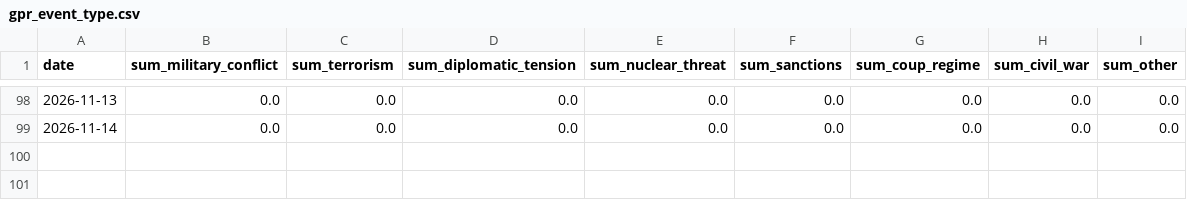
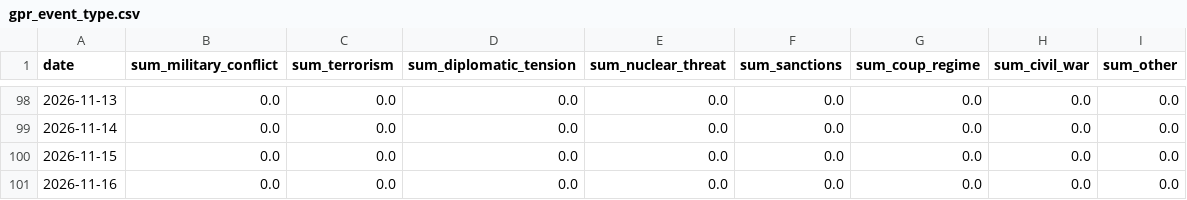
Before and after one commit to VanshGupta18/Forsyt, a CSV file: gpr_index/outputs/gpr_event_type.csv, drawn as a sheet; only a part is shown, gaps mark what is left out; the diff names each change by its address in the sheet, - before the commit and + after, or states it on an @@ line.

```diff
--- a/gpr_index/outputs/gpr_event_type.csv
+++ b/gpr_index/outputs/gpr_event_type.csv
+row 100: 2026-11-15 | 0.0 | 0.0 | 0.0 | 0.0 | 0.0 | 0.0 | 0.0 | 0.0
+row 101: 2026-11-16 | 0.0 | 0.0 | 0.0 | 0.0 | 0.0 | 0.0 | 0.0 | 0.0
```
Also changed, not shown: gpr_index/outputs/gpr_corridor_daily.csv, gpr_index/outputs/gpr_daily_index.csv, 4 other files.
